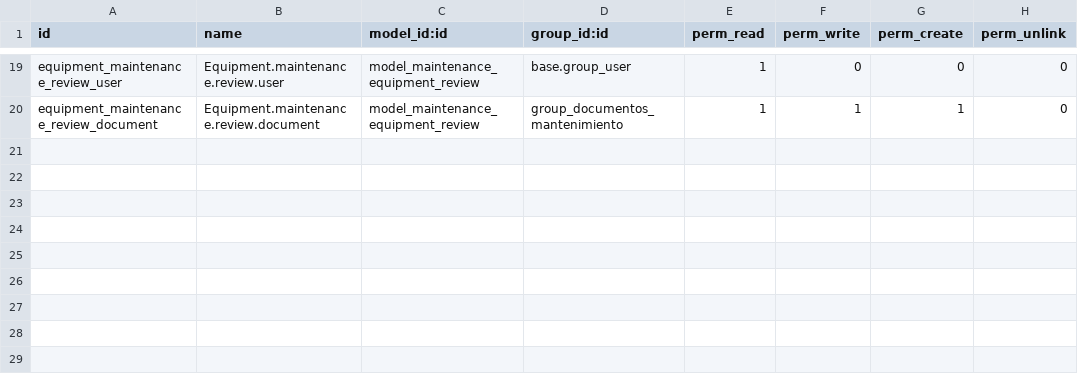
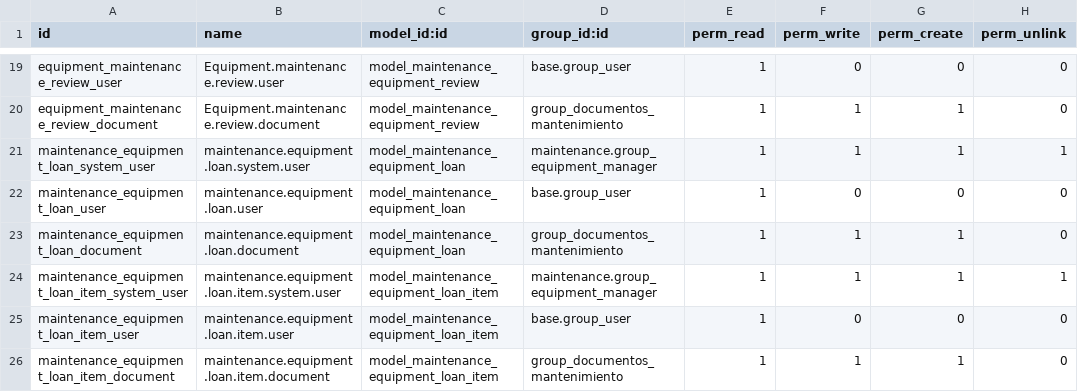
Before and after one commit to JOMILORO/mtto_confetex, a CSV file: security/ir.model.access.csv, drawn as a sheet; only a part is shown, gaps mark what is left out.

```diff
--- a/security/ir.model.access.csv
+++ b/security/ir.model.access.csv
@@ -20 +20,7 @@ equipment_maintenance_review_user,Equipment.maintenance.review.user,model_mainte
 equipment_maintenance_review_document,Equipment.maintenance.review.document,model_maintenance_equipment_review,group_documentos_mantenimiento,1,1,1,0
+maintenance_equipment_loan_system_user,maintenance.equipment.loan.system.user,model_maintenance_equipment_loan,maintenance.group_equipment_manager,1,1,1,1
+maintenance_equipment_loan_user,maintenance.equipment.loan.user,model_maintenance_equipment_loan,base.group_user,1,0,0,0
+maintenance_equipment_loan_document,maintenance.equipment.loan.document,model_maintenance_equipment_loan,group_documentos_mantenimiento,1,1,1,0
+maintenance_equipment_loan_item_system_user,maintenance.equipment.loan.item.system.user,model_maintenance_equipment_loan_item,maintenance.group_equipment_manager,1,1,1,1
+maintenance_equipment_loan_item_user,maintenance.equipment.loan.item.user,model_maintenance_equipment_loan_item,base.group_user,1,0,0,0
+maintenance_equipment_loan_item_document,maintenance.equipment.loan.item.document,model_maintenance_equipment_loan_item,group_documentos_mantenimiento,1,1,1,0
```
Also changed, not shown: 9 other files.
